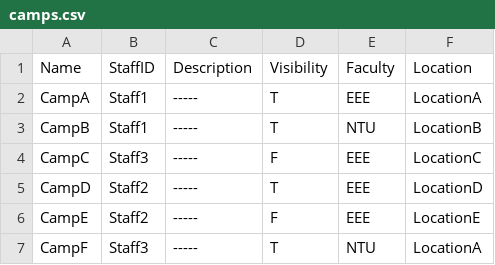
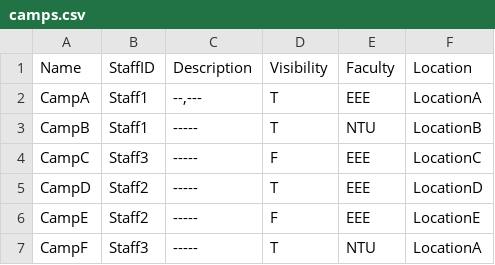
Before and after one commit to tttennnnn/CAMs, a CSV file: data/camp/camps.csv, drawn as a sheet; the diff names each change by its address in the sheet, - before the commit and + after, or states it on an @@ line.

```diff
--- a/data/camp/camps.csv
+++ b/data/camp/camps.csv
-C2 (Description): -----
+C2 (Description): --,---
```
Also changed, not shown: data/camp/dates.csv, data/camp/slots.csv, 33 other files.
